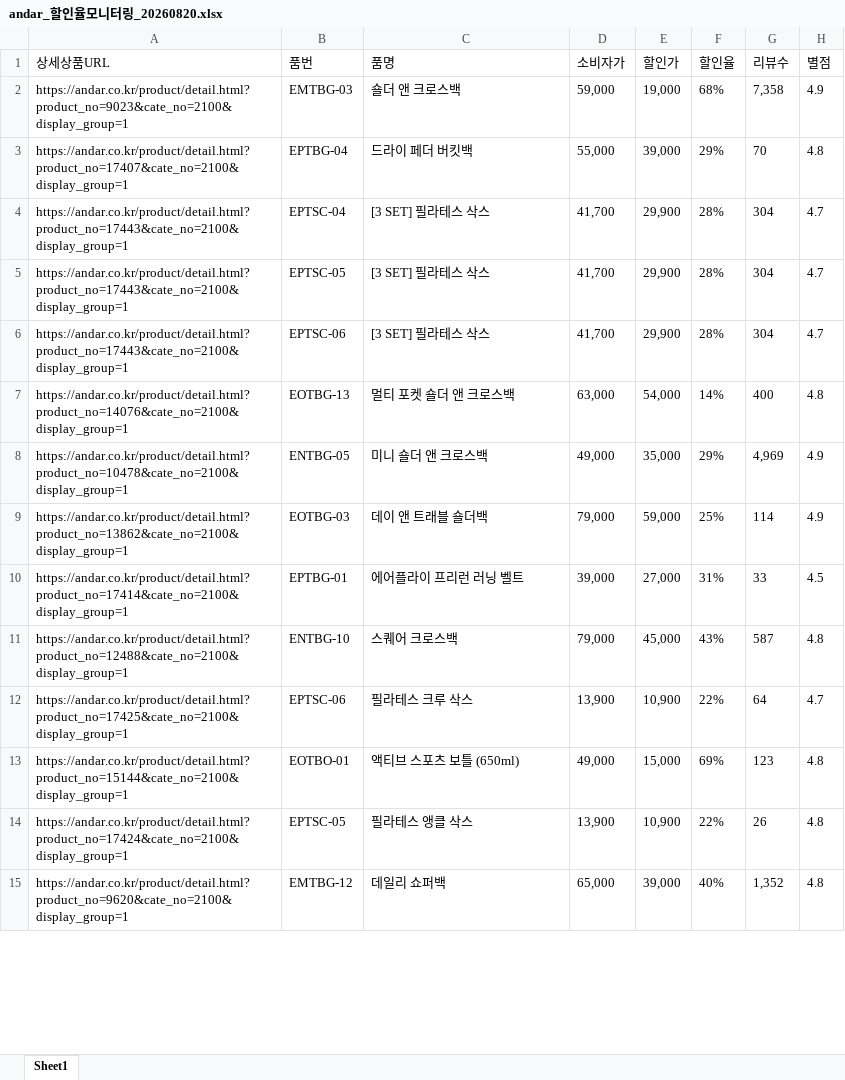
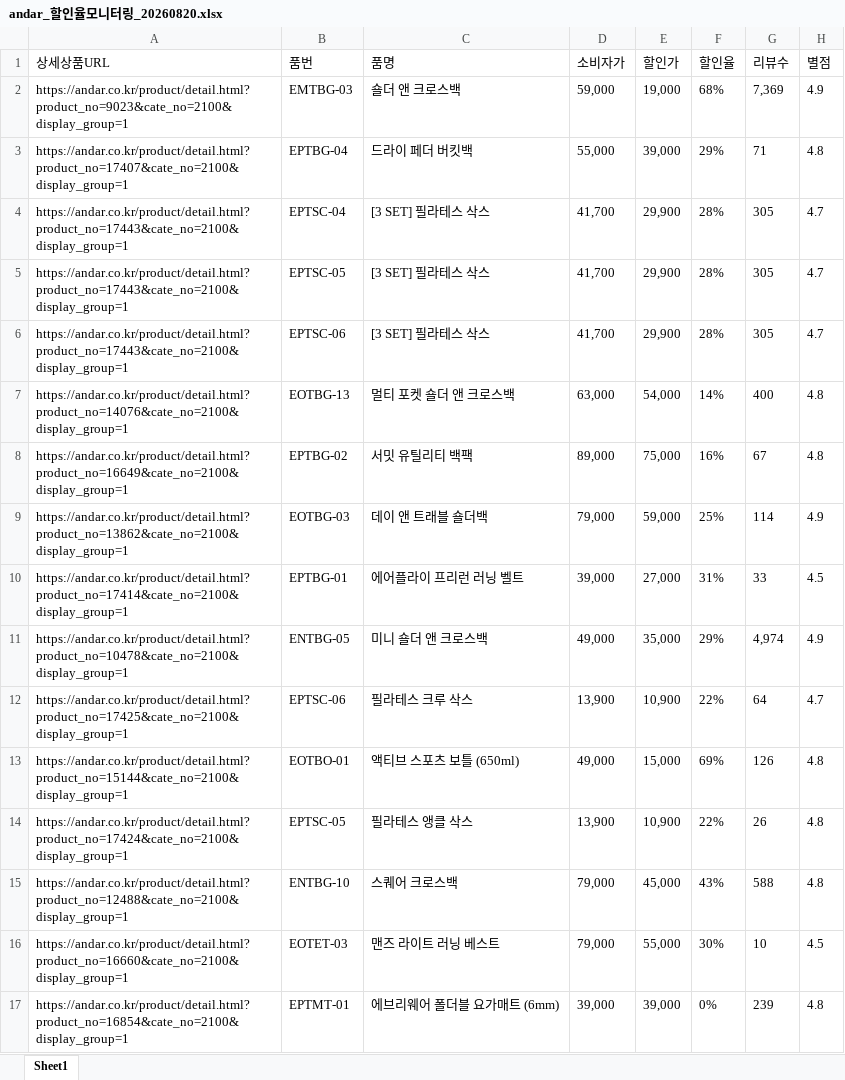
Before and after one commit to yupee-pretty/andar-scrape, an Excel workbook: results/andar_할인율모니터링_20260820.xlsx, sheet Sheet1, drawn as a sheet; only a part is shown; the shorter side is filled out with more unchanged rows; values as stored, in another font and other column widths than the file's, no borders; removed rows and columns are numbered as before the commit, all else as after; the diff covers the shown part only; the diff names each change by its address in the sheet, - before the commit and + after, or states it on an @@ line.

```diff
--- a/results/andar_할인율모니터링_20260820.xlsx (sheet Sheet1)
+++ b/results/andar_할인율모니터링_20260820.xlsx (sheet Sheet1)
-G2 (리뷰수): 7,358
+G2 (리뷰수): 7,369
-G3 (리뷰수): 70
+G3 (리뷰수): 71
-G4:G6 (리뷰수): 304
+G4:G6 (리뷰수): 305
-row 8: https://andar.co.kr/product/detail.html?product_no=10478&cate_no=2100&display_group=1 | ENTBG-05 | 미니 숄더 앤 크로스백 | 49,000 | 35,000 | 29% | 4,969 | 4.9
+row 8: https://andar.co.kr/product/detail.html?product_no=16649&cate_no=2100&display_group=1 | EPTBG-02 | 서밋 유틸리티 백팩 | 89,000 | 75,000 | 16% | 67 | 4.8
-row 11: https://andar.co.kr/product/detail.html?product_no=12488&cate_no=2100&display_group=1 | ENTBG-10 | 스퀘어 크로스백 | 79,000 | 45,000 | 43% | 587 | 4.8
+row 11: https://andar.co.kr/product/detail.html?product_no=10478&cate_no=2100&display_group=1 | ENTBG-05 | 미니 숄더 앤 크로스백 | 49,000 | 35,000 | 29% | 4,974 | 4.9
-G13 (리뷰수): 123
+G13 (리뷰수): 126
+row 15: https://andar.co.kr/product/detail.html?product_no=12488&cate_no=2100&display_group=1 | ENTBG-10 | 스퀘어 크로스백 | 79,000 | 45,000 | 43% | 588 | 4.8
@@ row 18 moved to row 16: https://andar.co.kr/product/detail.html?… @@
+row 17: https://andar.co.kr/product/detail.html?product_no=16854&cate_no=2100&display_group=1 | EPTMT-01 | 에브리웨어 폴더블 요가매트 (6mm) | 39,000 | 39,000 | 0% | 239 | 4.8
```
Also changed, not shown: 3 added rows, 6 removed rows, 39 moved rows and 11 edited cells elsewhere in this sheet.
